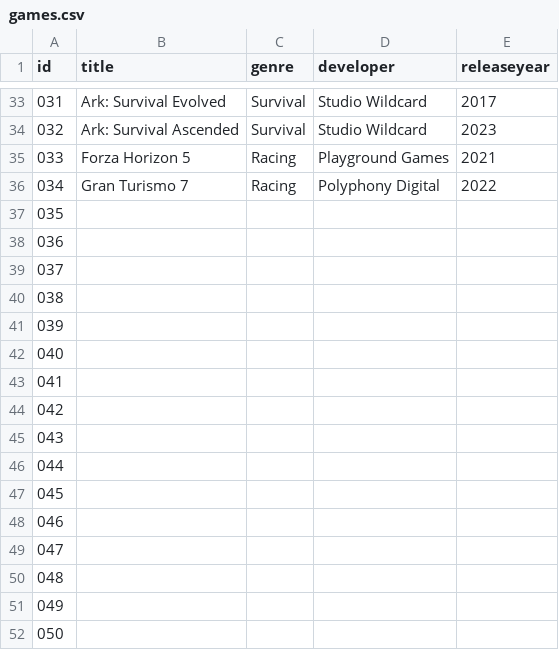
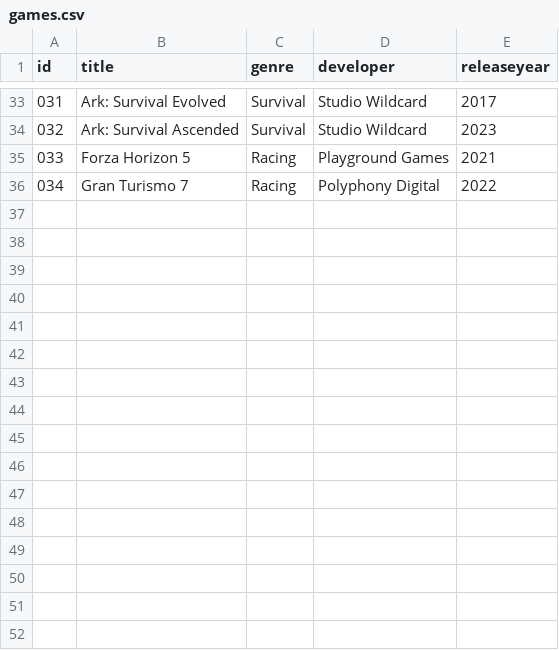
Before and after one commit to SimonS44/GameReview, a CSV file: tmp/games.csv, drawn as a sheet; only a part is shown, gaps mark what is left out; the diff names each change by its address in the sheet, - before the commit and + after, or states it on an @@ line.

Commit message:
Deleted redundant rows

```diff
--- a/tmp/games.csv
+++ b/tmp/games.csv
-row 37: 035
-row 38: 036
-row 39: 037
-row 40: 038
-row 41: 039
-row 42: 040
-row 43: 041
-row 44: 042
-row 45: 043
-row 46: 044
-row 47: 045
-row 48: 046
-row 49: 047
-row 50: 048
-row 51: 049
-row 52: 050
```
